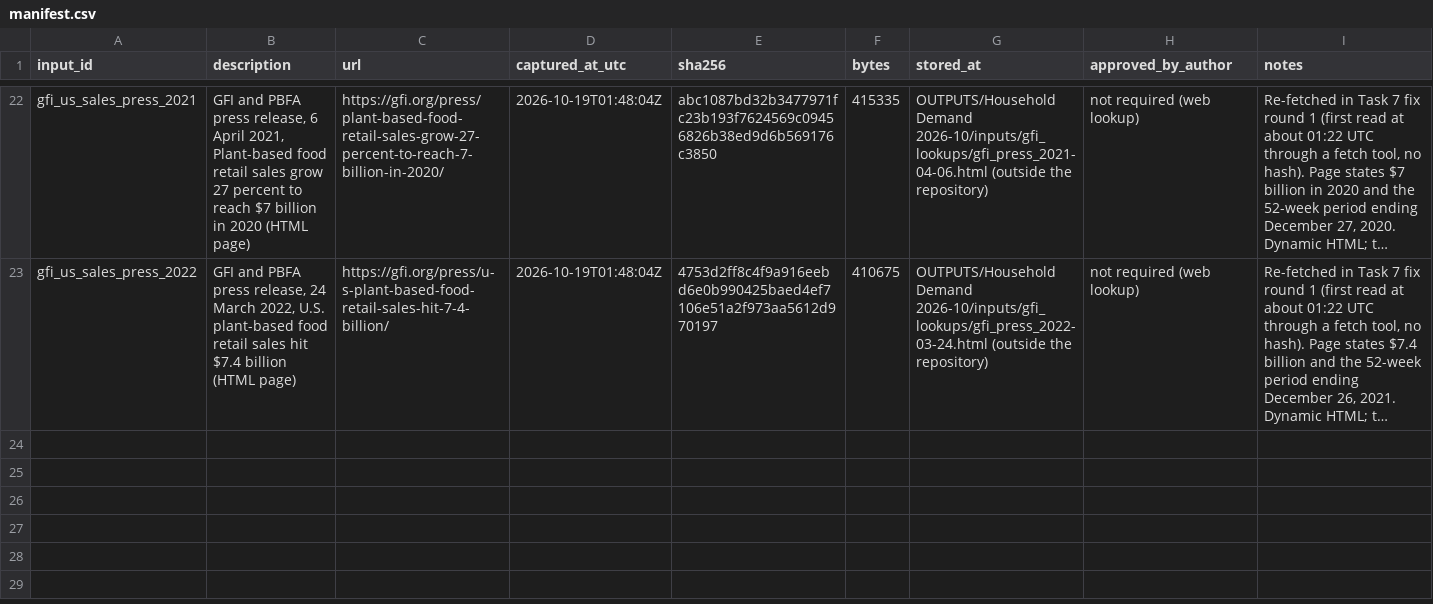
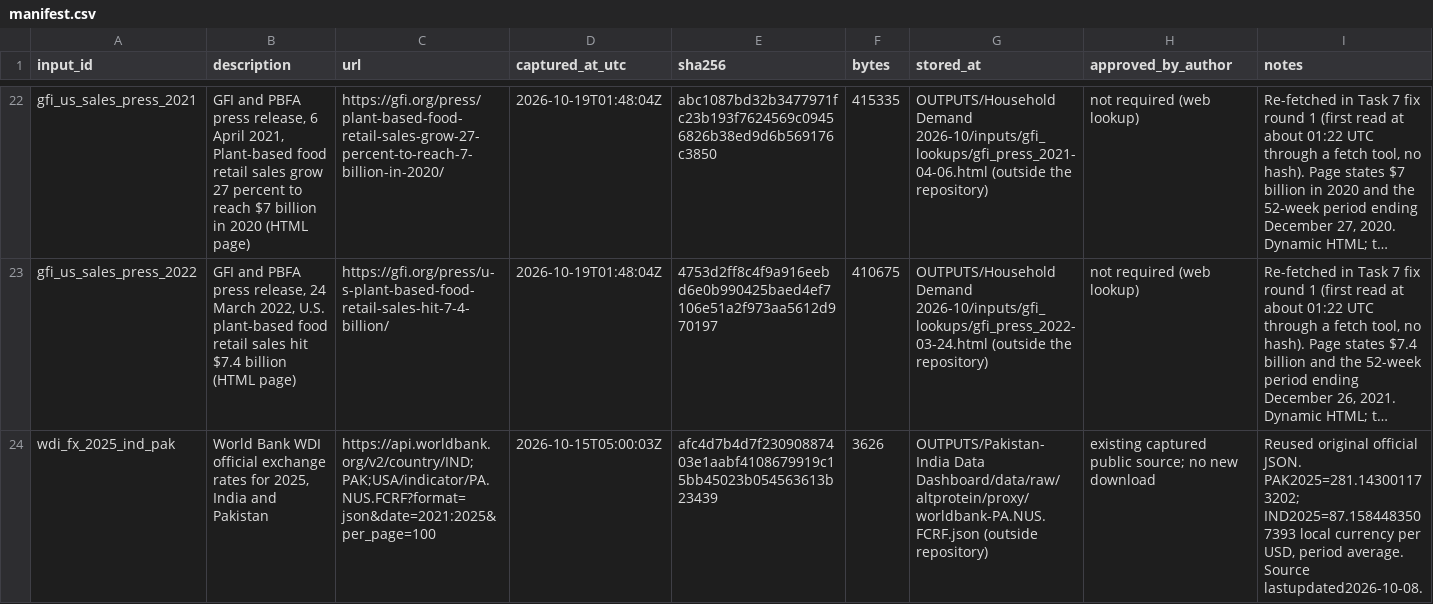
Before and after one commit to Omarzaf/sentient-futures-research, a CSV file: research/household-demand/inputs/manifest.csv, drawn as a sheet; only a part is shown, gaps mark what is left out; long unchanged cells end in …; the diff names each change by its address in the sheet, - before the commit and + after, or states it on an @@ line.

Commit message:
feat(household-demand): implement reviewed joint market simulation

```diff
--- a/research/household-demand/inputs/manifest.csv
+++ b/research/household-demand/inputs/manifest.csv
+row 24: wdi_fx_2025_ind_pak | World Bank WDI official exchange rates for 2025, India and Pakistan | https://api.worldbank.org/v2/country/IND;PAK;USA/indicator/PA.NUS.FCRF?format=json&date=2021:2025&per_page=100 | 2026-10-15T05:00:03Z | afc4d7b4d7f23090887403e1aabf4108679919c15bb45023b054563613b23439 | 3626 | OUTPUTS/Pakistan-India Data Dashboard/data/raw/altprotein/proxy/worldbank-PA.NUS.FCRF.json (outside repository) | existing captured public source; no new download | Reused original official JSON. PAK2025=281.143001173202; IND2025=87.1584483507393 local currency per USD, period average. Source lastupdated2026-10-08.
```
Also changed, not shown: 9 other files.
